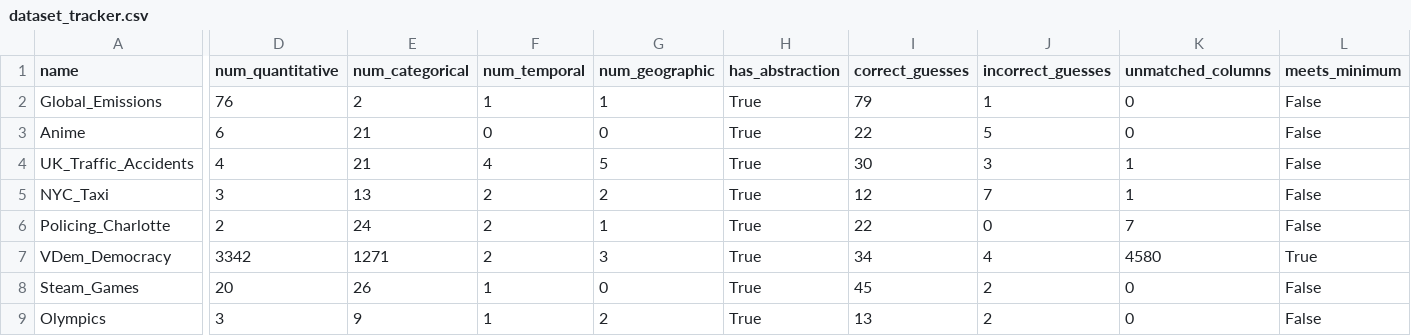
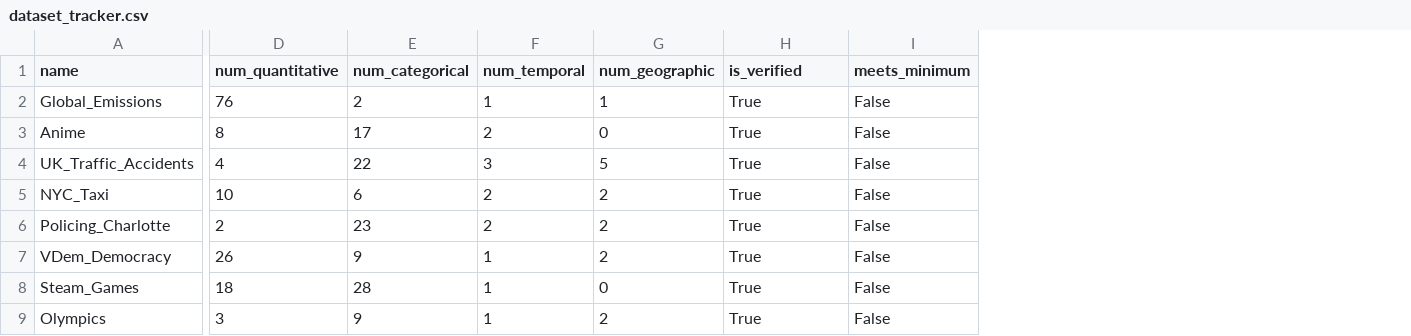
Before and after one commit to AlexNajy/dsci320-dataset-explorer, a CSV file: data/tracked/dataset_tracker.csv, drawn as a sheet; only a part is shown, gaps mark what is left out; removed rows and columns are numbered as before the commit, all else as after; the diff names each change by its address in the sheet, - before the commit and + after, or states it on an @@ line.

Commit message:
replaced abstractions with verified truth with classifier as fallback

```diff
--- a/data/tracked/dataset_tracker.csv
+++ b/data/tracked/dataset_tracker.csv
-column I (correct_guesses), rows 2-9: 79 | 22 | 30 | 12 | 22 | 34 | 45 | 13
-column J (incorrect_guesses), rows 2-9: 1 | 5 | 3 | 7 | 0 | 4 | 2 | 2
-column K (unmatched_columns), rows 2-9: 0 | 0 | 1 | 1 | 7 | 4580 | 0 | 0
-H1: has_abstraction
+H1: is_verified
-D3 (num_quantitative): 6
+D3 (num_quantitative): 8
-E3 (num_categorical): 21
+E3 (num_categorical): 17
-F3 (num_temporal): 0
+F3 (num_temporal): 2
-E4 (num_categorical): 21
+E4 (num_categorical): 22
-F4 (num_temporal): 4
+F4 (num_temporal): 3
-D5 (num_quantitative): 3
+D5 (num_quantitative): 10
-E5 (num_categorical): 13
+E5 (num_categorical): 6
-E6 (num_categorical): 24
+E6 (num_categorical): 23
-G6 (num_geographic): 1
+G6 (num_geographic): 2
-D7 (num_quantitative): 3342
+D7 (num_quantitative): 26
-E7 (num_categorical): 1271
+E7 (num_categorical): 9
-F7 (num_temporal): 2
+F7 (num_temporal): 1
-G7 (num_geographic): 3
+G7 (num_geographic): 2
-I7 (meets_minimum): True
+I7 (meets_minimum): False
-D8 (num_quantitative): 20
+D8 (num_quantitative): 18
-E8 (num_categorical): 26
+E8 (num_categorical): 28
```
Also changed, not shown: data/verified/Anime.csv, 5 other files.
